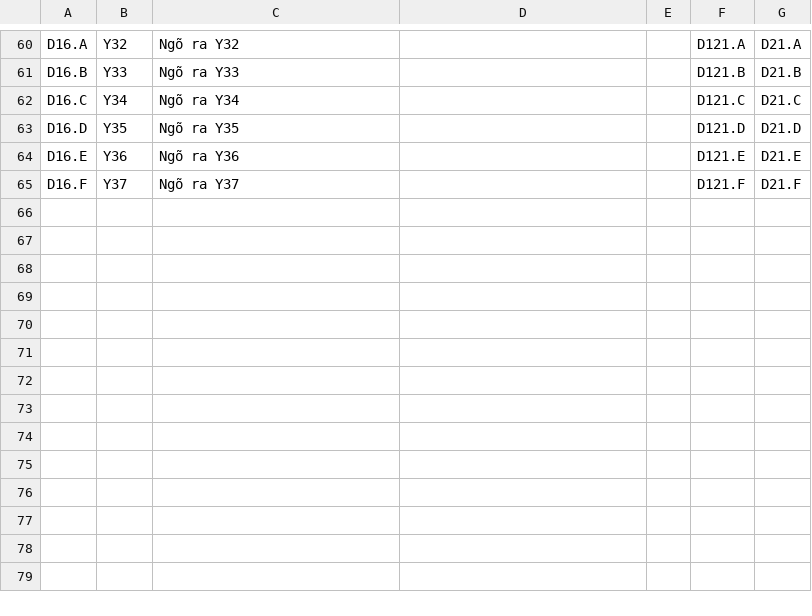
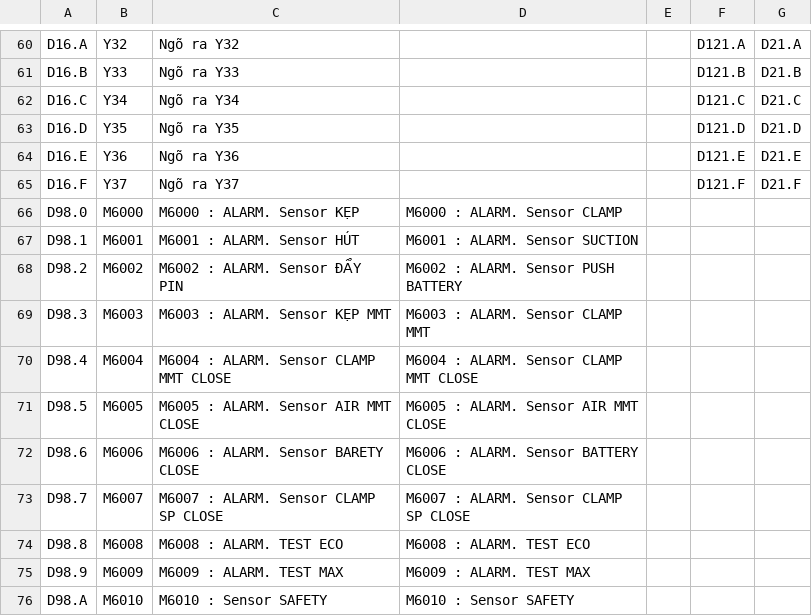
Before and after one commit to xuantoibk/705715C24, a CSV file: src/EolTester.App/SeedData/io-map-seed.csv, drawn as a sheet; only a part is shown, gaps mark what is left out; the diff names each change by its address in the sheet, - before the commit and + after, or states it on an @@ line.

```diff
--- a/src/EolTester.App/SeedData/io-map-seed.csv
+++ b/src/EolTester.App/SeedData/io-map-seed.csv
+row 66: D98.0 | M6000 | M6000 : ALARM. Sensor KẸP | M6000 : ALARM. Sensor CLAMP
+row 67: D98.1 | M6001 | M6001 : ALARM. Sensor HÚT | M6001 : ALARM. Sensor SUCTION
+row 68: D98.2 | M6002 | M6002 : ALARM. Sensor ĐẨY PIN | M6002 : ALARM. Sensor PUSH BATTERY
+row 69: D98.3 | M6003 | M6003 : ALARM. Sensor KẸP MMT | M6003 : ALARM. Sensor CLAMP MMT
+row 70: D98.4 | M6004 | M6004 : ALARM. Sensor CLAMP MMT CLOSE | M6004 : ALARM. Sensor CLAMP MMT CLOSE
+row 71: D98.5 | M6005 | M6005 : ALARM. Sensor AIR MMT CLOSE | M6005 : ALARM. Sensor AIR MMT CLOSE
+row 72: D98.6 | M6006 | M6006 : ALARM. Sensor BARETY CLOSE | M6006 : ALARM. Sensor BATTERY CLOSE
+row 73: D98.7 | M6007 | M6007 : ALARM. Sensor CLAMP SP CLOSE | M6007 : ALARM. Sensor CLAMP SP CLOSE
+row 74: D98.8 | M6008 | M6008 : ALARM. TEST ECO | M6008 : ALARM. TEST ECO
+row 75: D98.9 | M6009 | M6009 : ALARM. TEST MAX | M6009 : ALARM. TEST MAX
+row 76: D98.A | M6010 | M6010 : Sensor SAFETY | M6010 : Sensor SAFETY
```
Also changed, not shown: 3 other files.
